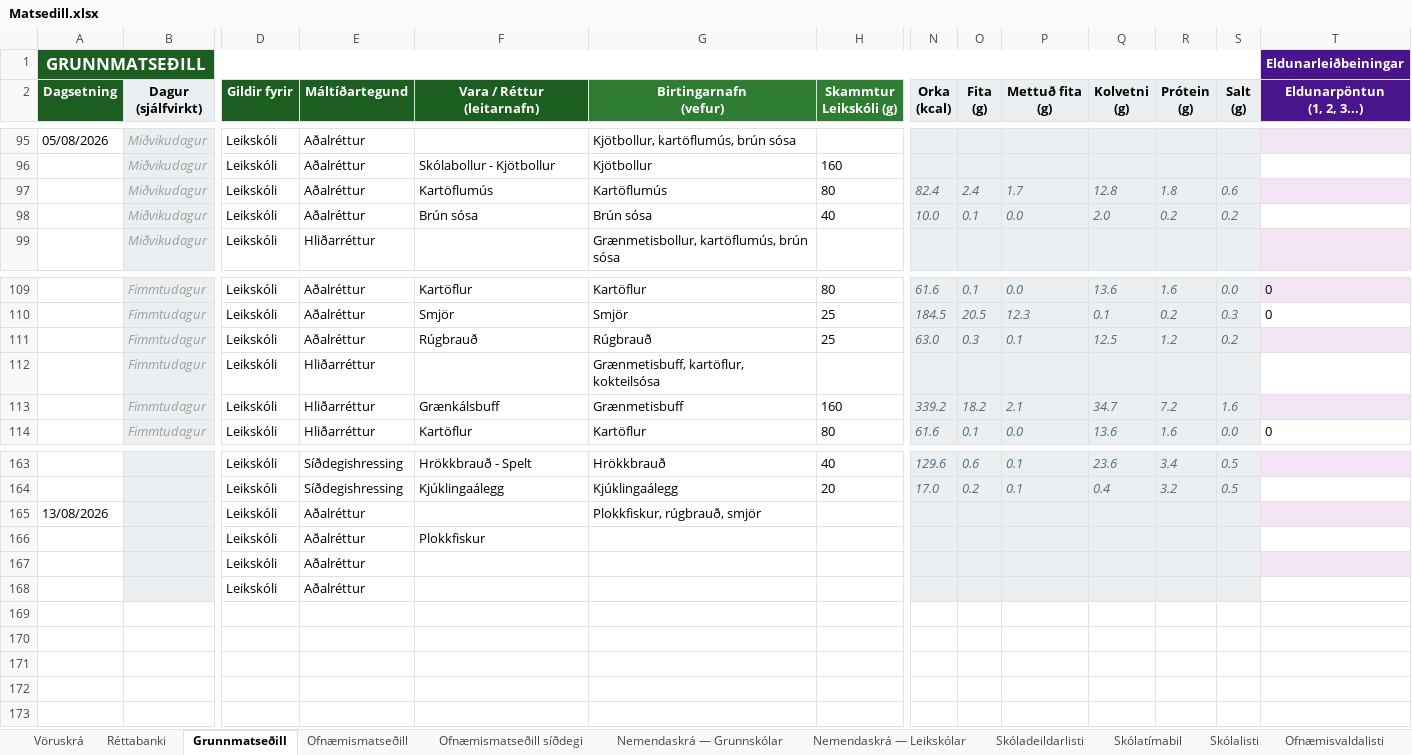
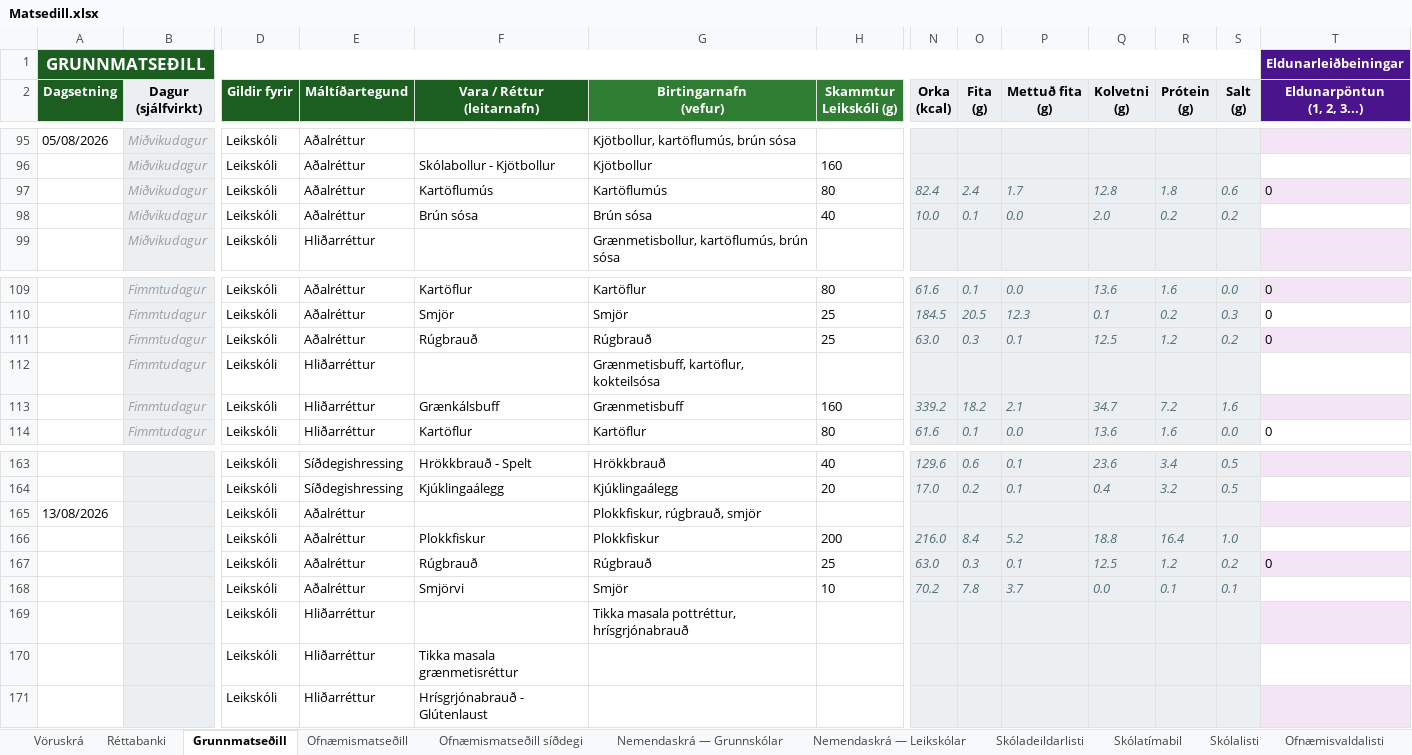
Before and after one commit to JohnBond87/matarstund, an Excel workbook: Matsedill.xlsx, sheet Grunnmatseðill, drawn as a sheet; only a part is shown, gaps mark what is left out; values as stored, in another font and other column widths than the file's, no borders; conditional formats not drawn; removed rows and columns are numbered as before the commit, all else as after; rows hold the shown columns only; the diff names each change by its address in the sheet, - before the commit and + after, or states it on an @@ line.

```diff
--- a/Matsedill.xlsx (sheet Grunnmatseðill)
+++ b/Matsedill.xlsx (sheet Grunnmatseðill)
-T97 (Eldunarpöntun (1, 2, 3...)): (empty)
+T97 (Eldunarpöntun (1, 2, 3...)): 0
-T111 (Eldunarpöntun (1, 2, 3...)): (empty)
+T111 (Eldunarpöntun (1, 2, 3...)): 0
+row 166:  |  | Leikskóli | Aðalréttur | Plokkfiskur | Plokkfiskur | 200 | 216.0 | 8.4 | 5.2 | 18.8 | 16.4 | 1.0
+row 167:  |  | Leikskóli | Aðalréttur | Rúgbrauð | Rúgbrauð | 25 | 63.0 | 0.3 | 0.1 | 12.5 | 1.2 | 0.2 | 0
+row 168:  |  | Leikskóli | Aðalréttur | Smjörvi | Smjör | 10 | 70.2 | 7.8 | 3.7 | 0.0 | 0.1 | 0.1
+row 169:  |  | Leikskóli | Hliðarréttur |  | Tikka masala pottréttur, hrísgrjónabrauð
-E170 (Máltíðartegund): Aðalréttur
+E170 (Máltíðartegund): Hliðarréttur
-F170 (Vara / Réttur (leitarnafn)): Plokkfiskur
+F170 (Vara / Réttur (leitarnafn)): Tikka masala grænmetisréttur
-row 167:  |  | Leikskóli | Aðalréttur
-row 168:  |  | Leikskóli | Aðalréttur
+row 171:  |  | Leikskóli | Hliðarréttur | Hrísgrjónabrauð - Glútenlaust
```
Also changed, not shown: sheet Réttabanki, formulas that keep their value.
